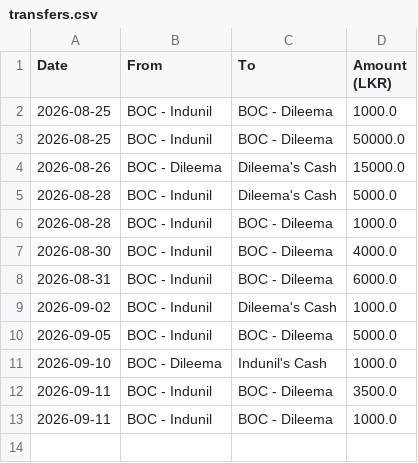
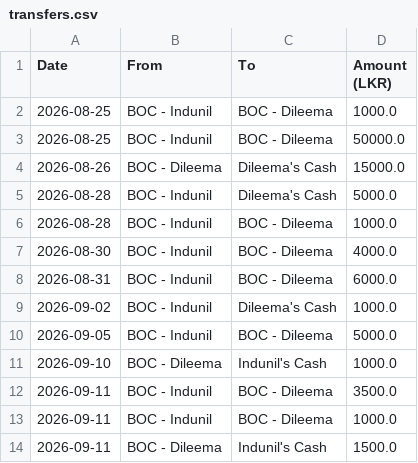
Before and after one commit to idulakpr/family-finance-tracker, a CSV file: data/transfers.csv, drawn as a sheet.

Commit message:
Add fund transfer

```diff
--- a/data/transfers.csv
+++ b/data/transfers.csv
@@ -13 +13,2 @@ Date,From,To,Amount (LKR)
 2026-09-11,BOC - Indunil,BOC - Dileema,1000.0
+2026-09-11,BOC - Dileema,Indunil's Cash,1500.0
```
